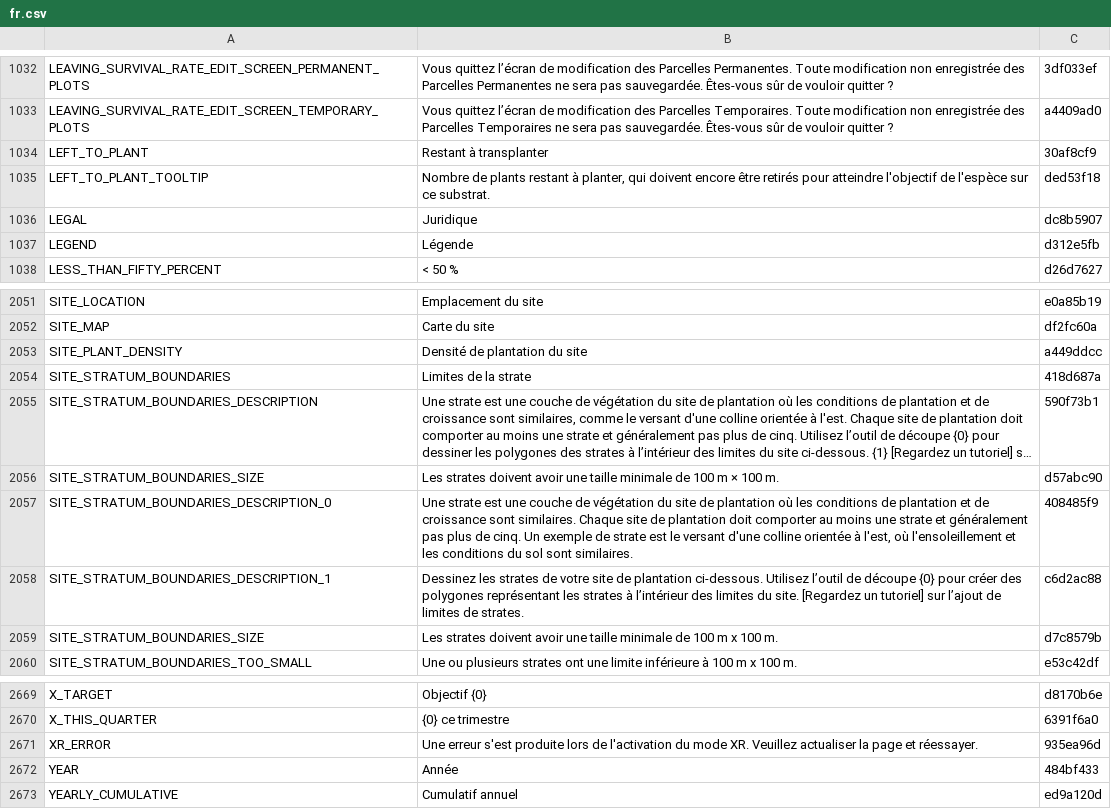
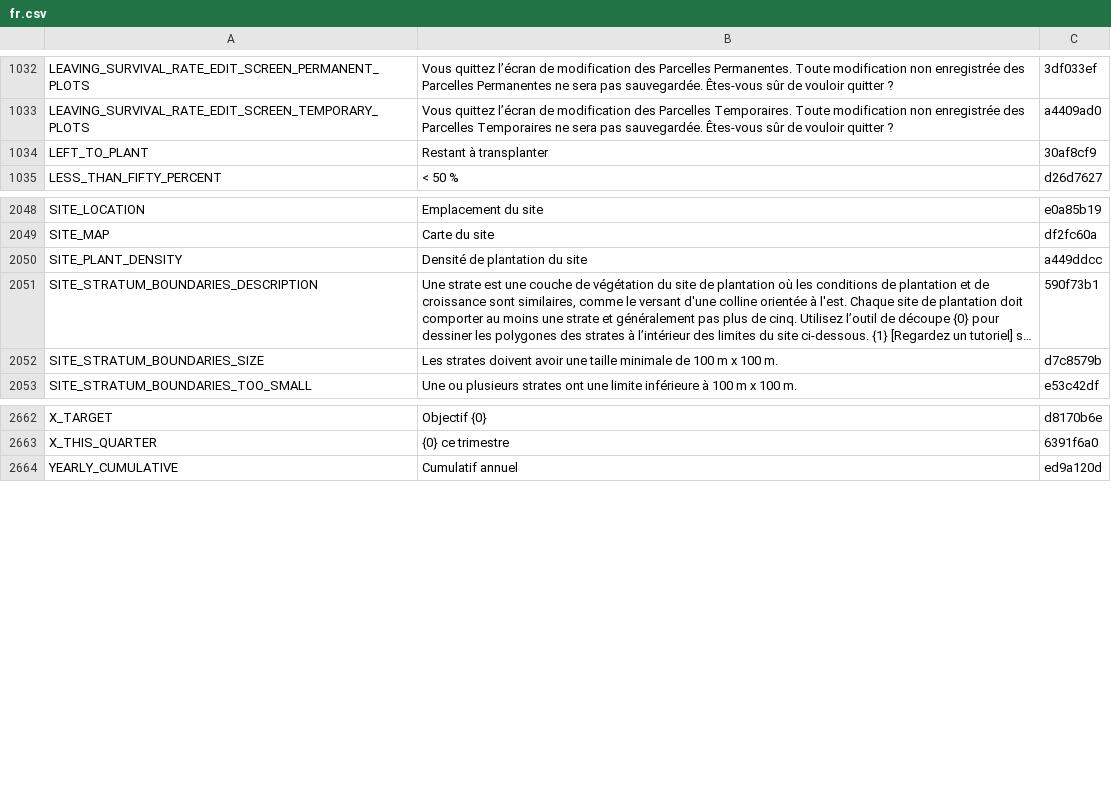
Before and after one commit to terraware/terraware-web, a CSV file: src/strings/csv/fr.csv, drawn as a sheet; only a part is shown, gaps mark what is left out; long unchanged cells end in …; the diff names each change by its address in the sheet, - before the commit and + after, or states it on an @@ line.

```diff
--- a/src/strings/csv/fr.csv
+++ b/src/strings/csv/fr.csv
-row 1035: LEFT_TO_PLANT_TOOLTIP | Nombre de plants restant à planter, qui doivent encore être retirés pour atteindre l'objectif de l'espèce sur ce substrat. | ded53f18
-row 1036: LEGAL | Juridique | dc8b5907
-row 1037: LEGEND | Légende | d312e5fb
-row 2054: SITE_STRATUM_BOUNDARIES | Limites de la strate | 418d687a
-row 2056: SITE_STRATUM_BOUNDARIES_SIZE | Les strates doivent avoir une taille minimale de 100 m × 100 m. | d57abc90
-row 2057: SITE_STRATUM_BOUNDARIES_DESCRIPTION_0 | Une strate est une couche de végétation du site de plantation où les conditions de plantation et de croissance sont similaires. Chaque site de plantation doit comporter au moins une strate et généralement pas plus de cinq. Un exemple de strate est le versant d'une colline orientée à l'est, où l'ensoleillement et les conditions du sol sont similaires. | 408485f9
-row 2058: SITE_STRATUM_BOUNDARIES_DESCRIPTION_1 | Dessinez les strates de votre site de plantation ci-dessous. Utilisez l’outil de découpe {0} pour créer des polygones représentant les strates à l’intérieur des limites du site. [Regardez un tutoriel] sur l’ajout de limites de strates. | c6d2ac88
-row 2671: XR_ERROR | Une erreur s'est produite lors de l'activation du mode XR. Veuillez actualiser la page et réessayer. | 935ea96d
-row 2672: YEAR | Année | 484bf433
```
Also changed, not shown: src/strings/csv/en.csv, src/strings/csv/es.csv.
